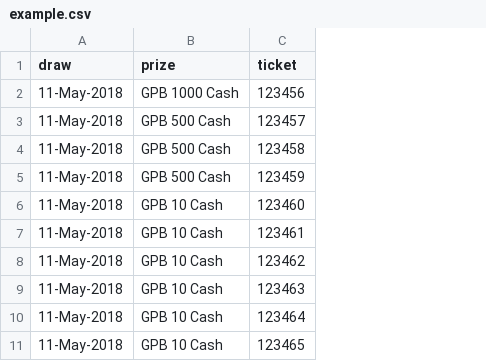
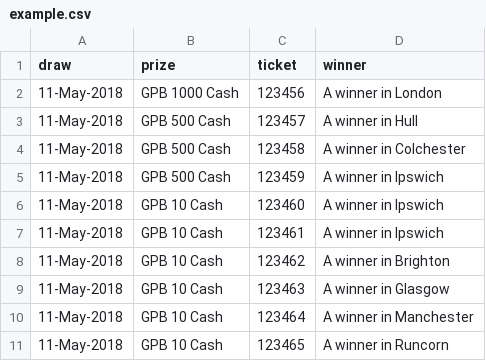
Before and after one commit to ItinerisLtd/itineris-lottery, a CSV file: example.csv, drawn as a sheet; only a part is shown; the diff names each change by its address in the sheet, - before the commit and + after, or states it on an @@ line.

Commit message:
(add) Winner column values for example.csv

```diff
--- a/example.csv
+++ b/example.csv
+column D (winner), rows 2-11: A winner in London | A winner in Hull | A winner in Colchester | A winner in Ipswich | A winner in Ipswich | A winner in Ipswich | A winner in Brighton | A winner in Glasgow | A winner in Manchester | A winner in Runcorn
```
